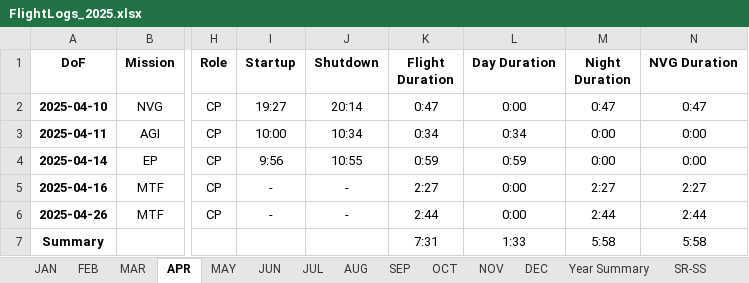
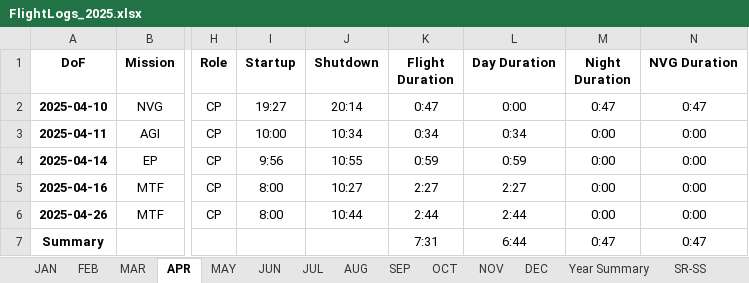
Before and after one commit to touatizh/flt-logs, an Excel workbook: FlightLogs_2025.xlsx, sheet APR, drawn as a sheet; only a part is shown, gaps mark what is left out; values as stored, in another font and other column widths than the file's, no borders; table styles not drawn; the diff names each change by its address in the sheet, - before the commit and + after, or states it on an @@ line.

```diff
--- a/FlightLogs_2025.xlsx (sheet APR)
+++ b/FlightLogs_2025.xlsx (sheet APR)
-I5:I6 (Startup): -
+I5:I6 (Startup): 8:00
-J5 (Shutdown): -
+J5 (Shutdown): 10:27
-L5 (Day Duration): 0:00
+L5 (Day Duration): 2:27
-M5 (Night Duration): 2:27
+M5 (Night Duration): 0:00
-N5 (NVG Duration): 2:27
+N5 (NVG Duration): 0:00
-J6 (Shutdown): -
+J6 (Shutdown): 10:44
-L6 (Day Duration): 0:00
+L6 (Day Duration): 2:44
-M6 (Night Duration): 2:44
+M6 (Night Duration): 0:00
-N6 (NVG Duration): 2:44
+N6 (NVG Duration): 0:00
-L7 (Day Duration): 1:33
+L7 (Day Duration): 6:44
-M7 (Night Duration): 5:58
+M7 (Night Duration): 0:47
-N7 (NVG Duration): 5:58
+N7 (NVG Duration): 0:47
```
Also changed, not shown: sheet MAY, sheet JUL, sheet JUN, sheet Year Summary, formulas that keep their value, 2 other files.
